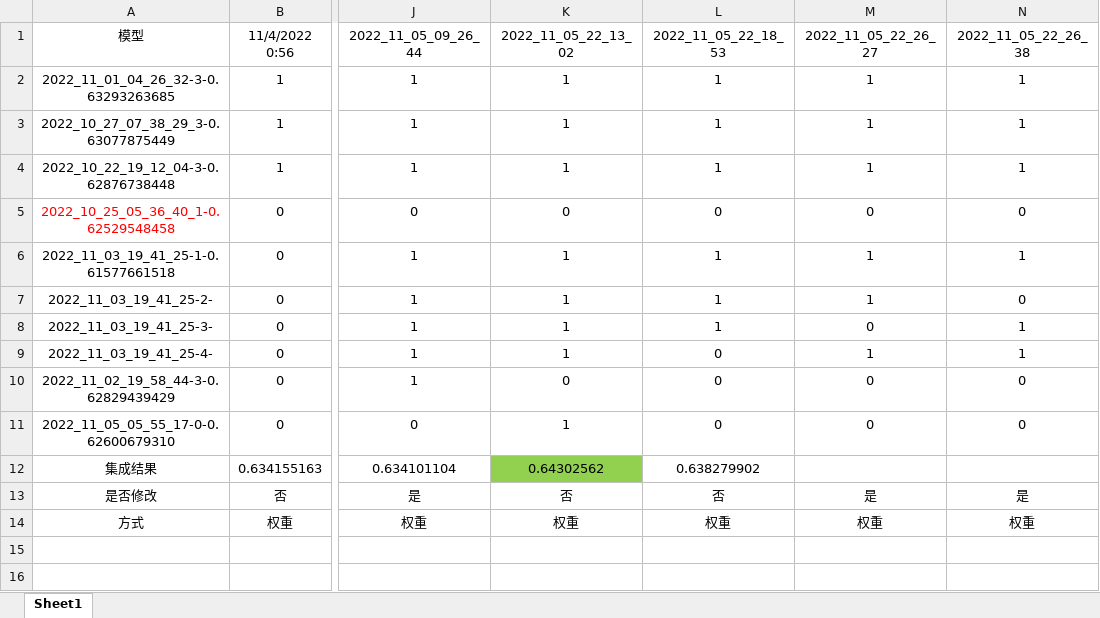
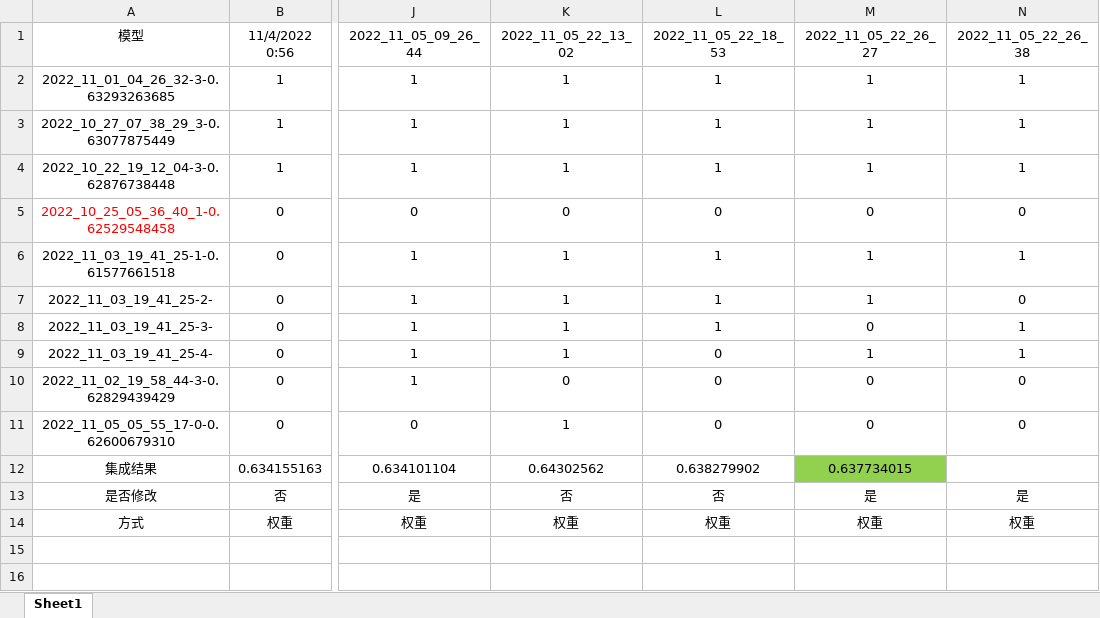
Before and after one commit to zhangzhao219/CCF-BDCI-fewshot-classification, an Excel workbook: ensemble/ensemble.xlsx, sheet Sheet1, drawn as a sheet; only a part is shown, gaps mark what is left out; values as stored, in another font and other column widths than the file's, no borders; the diff names each change by its address in the sheet, - before the commit and + after, or states it on an @@ line.

```diff
--- a/ensemble/ensemble.xlsx (sheet Sheet1)
+++ b/ensemble/ensemble.xlsx (sheet Sheet1)
-K12 fill: #92D050
+K12 fill: none
-M12 (2022_11_05_22_26_27): (empty)
+M12 (2022_11_05_22_26_27): 0.637734015
-M12 fill: none
+M12 fill: #92D050
```
Also changed, not shown: 1 other file.
